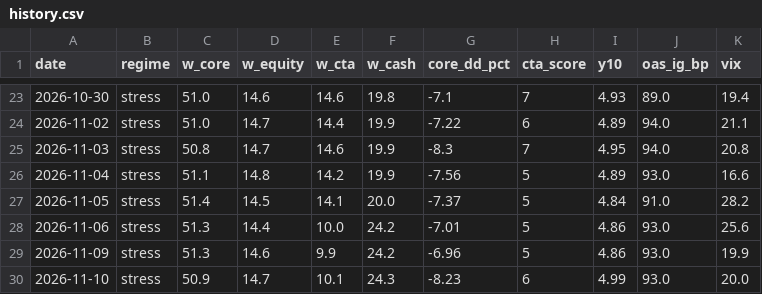
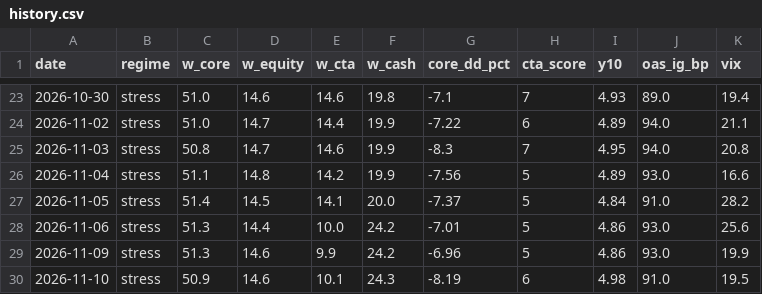
Before and after one commit to Lorun/market-signals, a CSV file: data/history.csv, drawn as a sheet; only a part is shown, gaps mark what is left out.

```diff
--- a/data/history.csv
+++ b/data/history.csv
@@ -29,2 +29,2 @@ date,regime,w_core,w_equity,w_cta,w_cash,core_dd_pct,cta_score,y10,oas_ig_bp,vix
 2026-11-09,stress,51.3,14.6,9.9,24.2,-6.96,5,4.86,93.0,19.9
-2026-11-10,stress,50.9,14.7,10.1,24.3,-8.23,6,4.99,93.0,20.0
+2026-11-10,stress,50.9,14.6,10.1,24.3,-8.19,6,4.98,91.0,19.5
```
Also changed, not shown: 1 other file.
